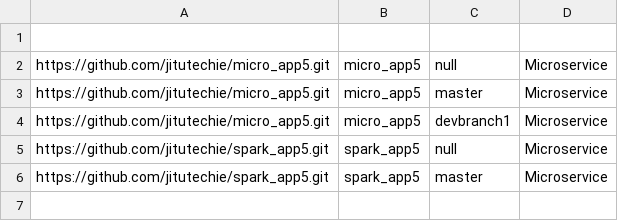
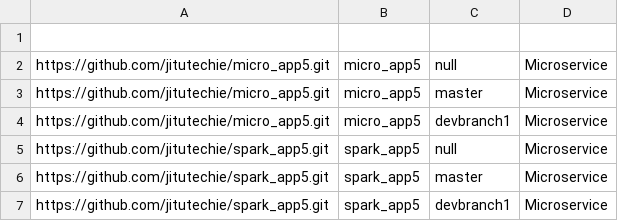
Before and after one commit to ManasaMurthy/Microservice, a CSV file: repo.csv, drawn as a sheet.

Commit message:
Repository Added.

```diff
--- a/repo.csv
+++ b/repo.csv
@@ -6 +6,2 @@ https://github.com/jitutechie/spark_app5.git,spark_app5,null,Microservice
 https://github.com/jitutechie/spark_app5.git,spark_app5,master,Microservice
+https://github.com/jitutechie/spark_app5.git,spark_app5,devbranch1,Microservice
```
